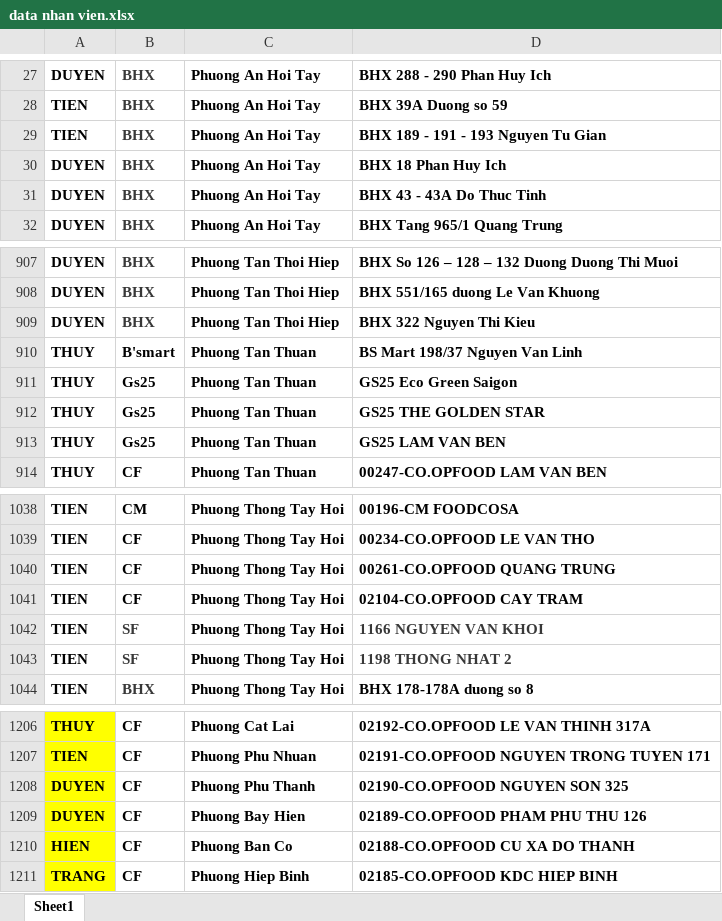
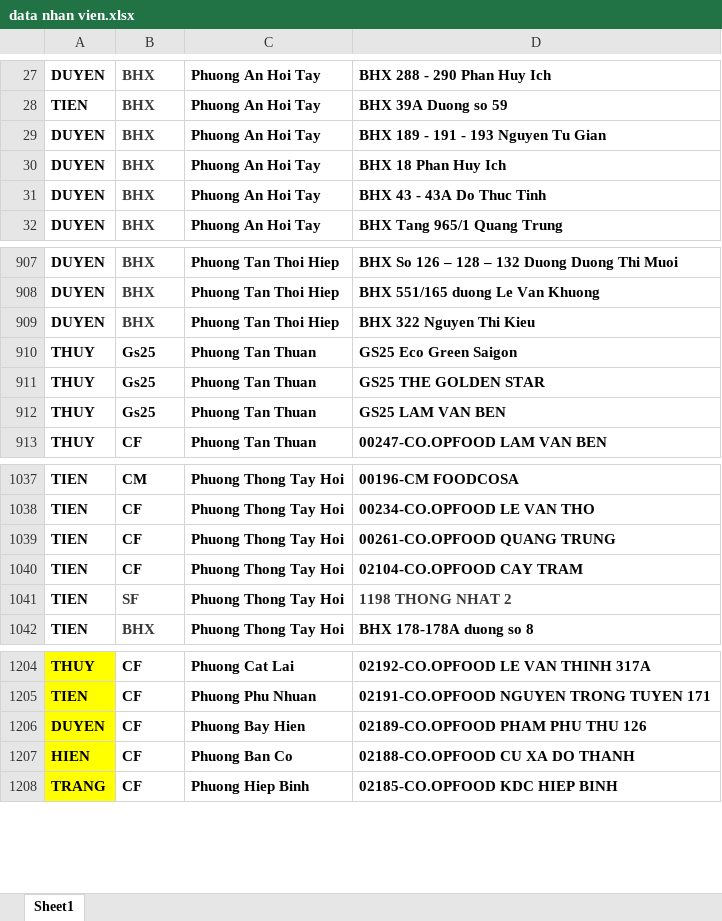
Before and after one commit to vodongduc201-maker/TestAPP, an Excel workbook: data nhan vien.xlsx, sheet Sheet1, drawn as a sheet; only a part is shown, gaps mark what is left out; values as stored, in another font and other column widths than the file's, no borders; conditional formats not drawn; removed rows and columns are numbered as before the commit, all else as after; the diff covers the shown part only; the diff names each change by its address in the sheet, - before the commit and + after, or states it on an @@ line.

```diff
--- a/data nhan vien.xlsx (sheet Sheet1)
+++ b/data nhan vien.xlsx (sheet Sheet1)
-A29: TIEN
+A29: DUYEN
-row 910: THUY | B'smart | Phuong Tan Thuan | BS Mart 198/37 Nguyen Van Linh
-row 1042: TIEN | SF | Phuong Thong Tay Hoi | 1166 NGUYEN VAN KHOI
-row 1208: DUYEN | CF | Phuong Phu Thanh | 02190-CO.OPFOOD NGUYEN SON 325
```
Also changed, not shown: 26 added rows elsewhere in this sheet.
